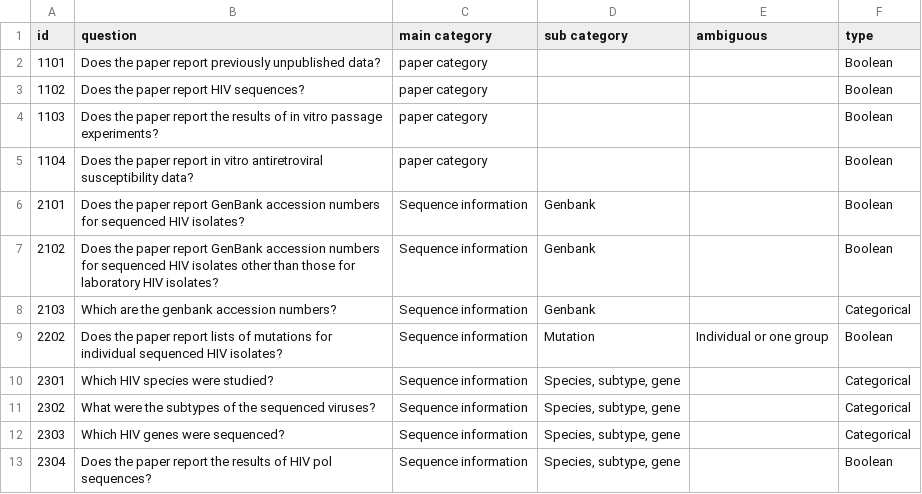
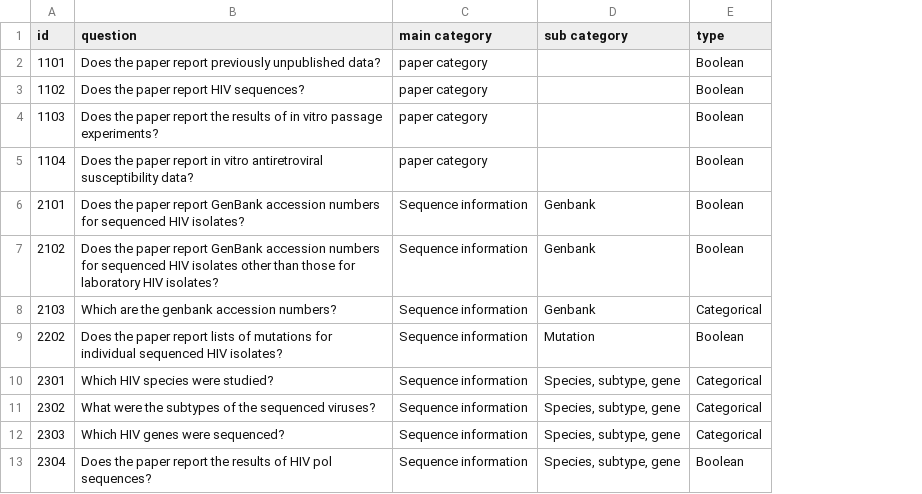
Before and after one commit to hivdb/chatpaper, a CSV file: questions/Set0.csv, drawn as a sheet; only a part is shown; the diff names each change by its address in the sheet, - before the commit and + after, or states it on an @@ line.

```diff
--- a/questions/Set0.csv
+++ b/questions/Set0.csv
-column E (ambiguous), row 9: Individual or one group
```
Also changed, not shown: questions/Set1.csv, questions/Set1_experiment.csv, 2 other files.
